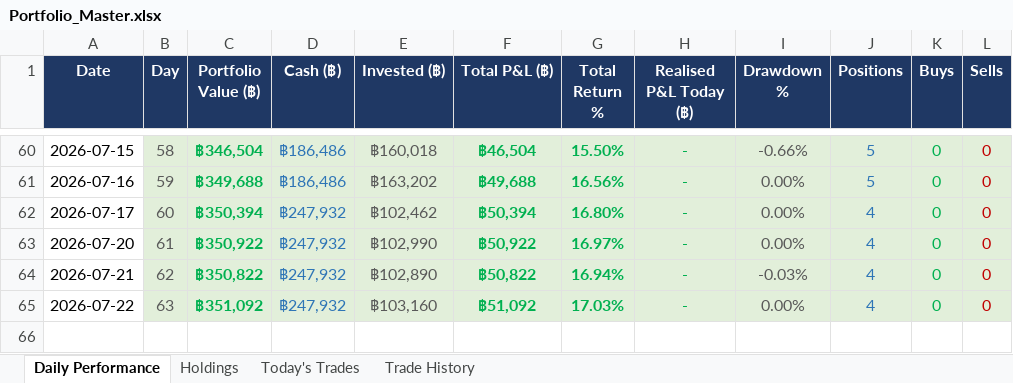
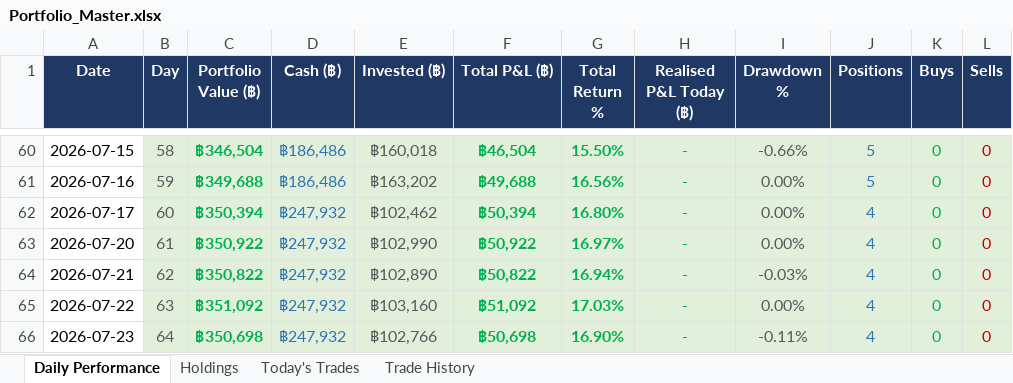
Before and after one commit to PP8825/thai-set-trading, an Excel workbook: Portfolio_Reports/Portfolio_Master.xlsx, sheet Daily Performance, drawn as a sheet; only a part is shown, gaps mark what is left out; values as stored, in another font and other column widths than the file's, no borders; the diff names each change by its address in the sheet, - before the commit and + after, or states it on an @@ line.

Commit message:
EOD report 20260723 [skip ci]

```diff
--- a/Portfolio_Reports/Portfolio_Master.xlsx (sheet Daily Performance)
+++ b/Portfolio_Reports/Portfolio_Master.xlsx (sheet Daily Performance)
+row 66: 2026-07-23 | 64 | ฿350,698 | ฿247,932 | ฿102,766 | ฿50,698 | 16.90% | - | -0.11% | 4 | 0 | 0
```
Also changed, not shown: sheet Holdings, sheet Today's Trades, 1 other file.
